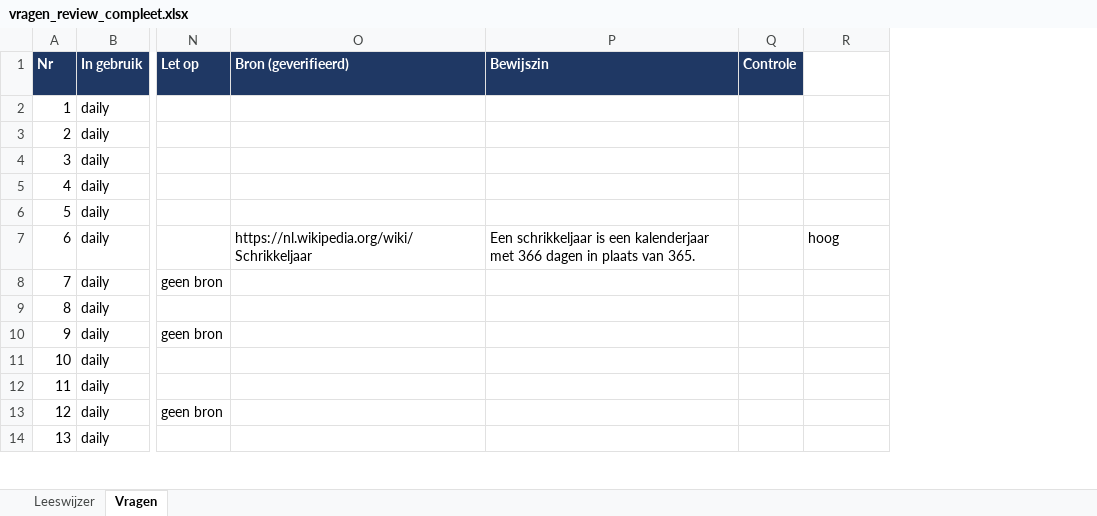
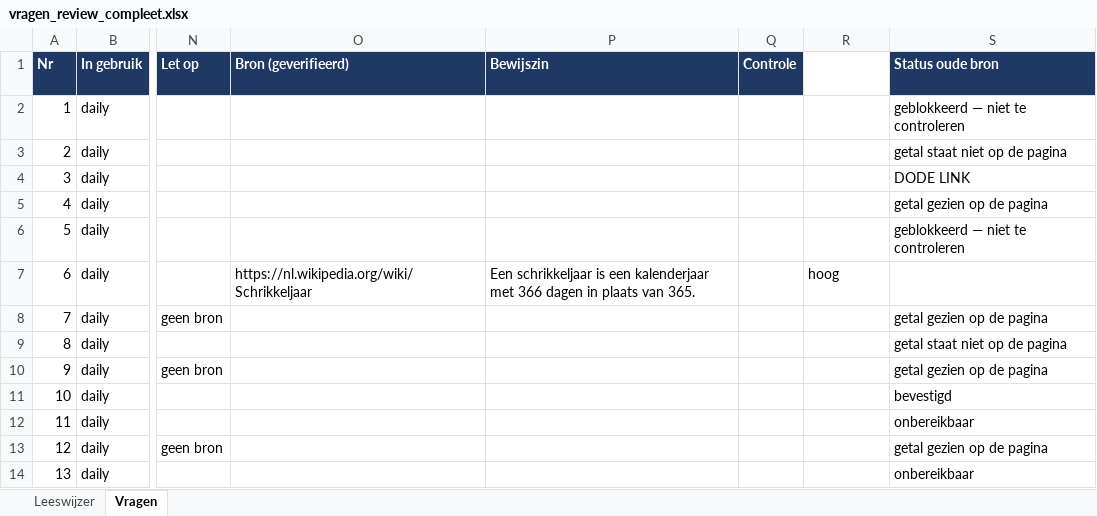
Before and after one commit to Berend-WT/nettoo, an Excel workbook: vragen/vragen_review_compleet.xlsx, sheet Vragen, drawn as a sheet; only a part is shown, gaps mark what is left out; values as stored, in another font and other column widths than the file's, no borders; the diff names each change by its address in the sheet, - before the commit and + after, or states it on an @@ line.

```diff
--- a/vragen/vragen_review_compleet.xlsx (sheet Vragen)
+++ b/vragen/vragen_review_compleet.xlsx (sheet Vragen)
+column S (Status oude bron), rows 2-14: geblokkeerd — niet te controleren | getal staat niet op de pagina | DODE LINK | getal gezien op de pagina | geblokkeerd — niet te controleren |  | getal gezien op de pagina | getal staat niet op de pagina | getal gezien op de pagina | bevestigd | onbereikbaar | getal gezien op de pagina | onbereikbaar
```
Also changed, not shown: 2 other files.
